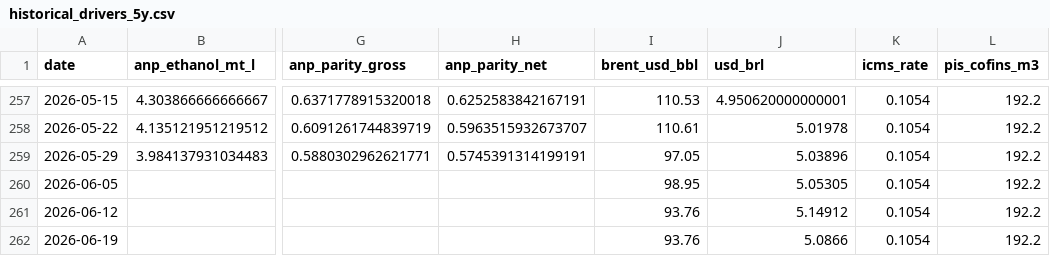
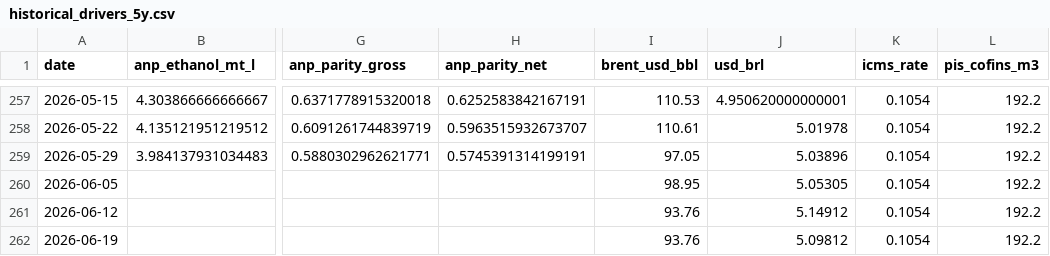
Before and after one commit to CBordaYupanqui/Etanol-de-maiz, a CSV file: outputs/historical_drivers_5y.csv, drawn as a sheet; only a part is shown, gaps mark what is left out; the diff names each change by its address in the sheet, - before the commit and + after, or states it on an @@ line.

```diff
--- a/outputs/historical_drivers_5y.csv
+++ b/outputs/historical_drivers_5y.csv
-J262 (usd_brl): 5.0866
+J262 (usd_brl): 5.09812
```
Also changed, not shown: outputs/integrated_dataset.csv, outputs/monthly_history.csv, 2 other files.
